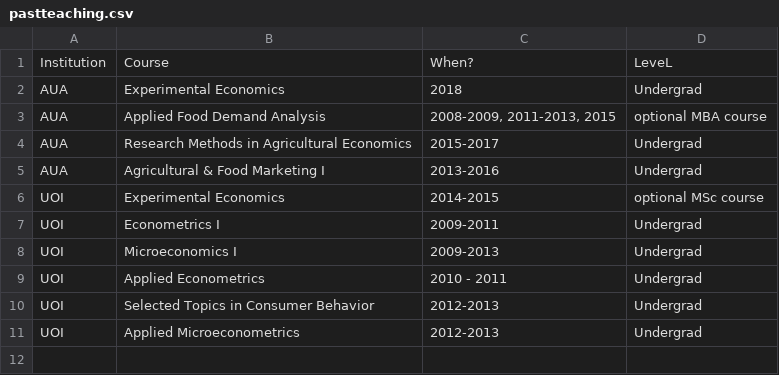
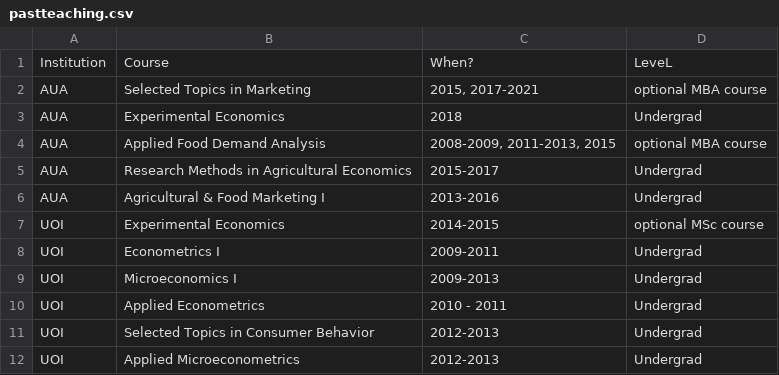
Before and after one commit to andreasdrichoutis/starter-hugo-academic, a CSV file: static/pastteaching.csv, drawn as a sheet.

```diff
--- a/static/pastteaching.csv
+++ b/static/pastteaching.csv
@@ -1,2 +1,3 @@
 Institution,Course,When?,LeveL
+AUA,Selected Topics in Marketing ,"2015, 2017-2021", optional MBA course
 AUA,Experimental Economics,2018, Undergrad
```
Also changed, not shown: static/regularteaching.csv.
